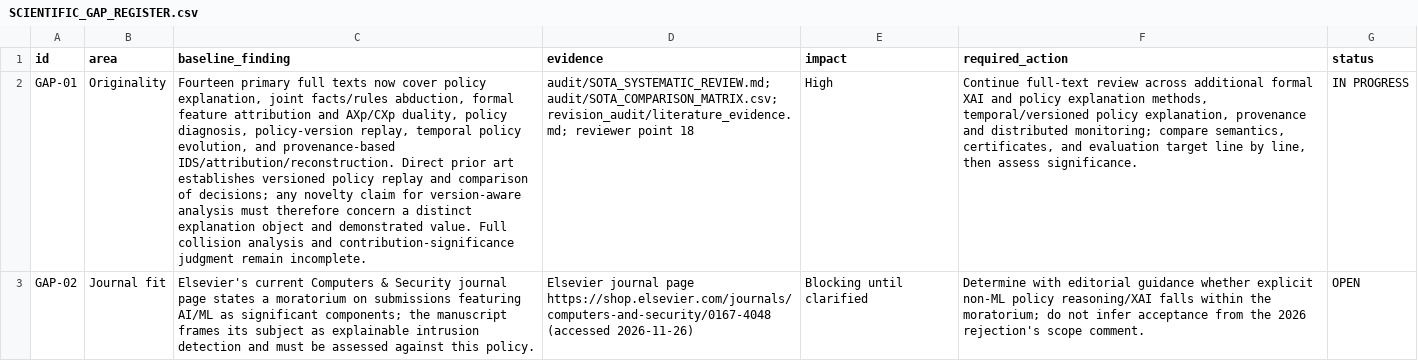
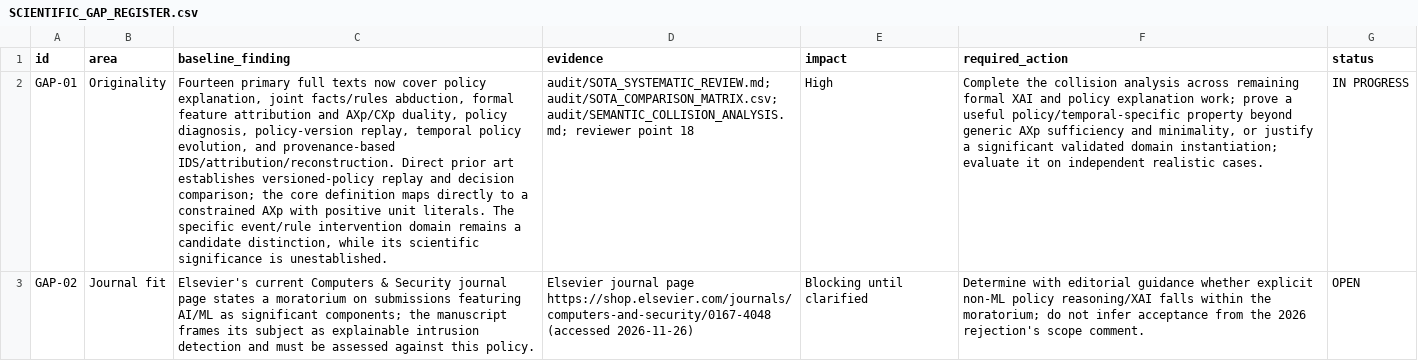
Before and after one commit to EkodeckStephane/TracePolicy, a CSV file: audit/SCIENTIFIC_GAP_REGISTER.csv, drawn as a sheet; only a part is shown; the diff covers the shown part only; the diff names each change by its address in the sheet, - before the commit and + after, or states it on an @@ line.

Commit message:
Document direct semantic novelty collisions

```diff
--- a/audit/SCIENTIFIC_GAP_REGISTER.csv
+++ b/audit/SCIENTIFIC_GAP_REGISTER.csv
-C2 (baseline_finding): …art establishes versioned policy replay and comparison of decisions; any novelty claim for version-aware analysis must therefore concern a distinct explanation object and demonstrated value. Full collision analysis and contribution-significance judgment remain incomplete.
+C2 (baseline_finding): …art establishes versioned-policy replay and decision comparison; the core definition maps directly to a constrained AXp with positive unit literals. The specific event/rule intervention domain remains a candidate distinction, while its scientific significance is unestablished.
-D2 (evidence): audit/SOTA_SYSTEMATIC_REVIEW.md; audit/SOTA_COMPARISON_MATRIX.csv; revision_audit/literature_evidence.md; reviewer point…
+D2 (evidence): audit/SOTA_SYSTEMATIC_REVIEW.md; audit/SOTA_COMPARISON_MATRIX.csv; audit/SEMANTIC_COLLISION_ANALYSIS.md; reviewer point…
-F2 (required_action): Continue full-text review across additional formal XAI and policy explanation methods, temporal/versioned policy explanation, provenance and distributed monitoring; compare semantics, certificates, and evaluation target line by line, then assess significance.
+F2 (required_action): Complete the collision analysis across remaining formal XAI and policy explanation work; prove a useful policy/temporal-specific property beyond generic AXp sufficiency and minimality, or justify a significant validated domain instantiation; evaluate it on independent realistic cases.
```
Also changed, not shown: 9 edited cells elsewhere in this file, audit/SOTA_COMPARISON_MATRIX.csv, 2 other files.
